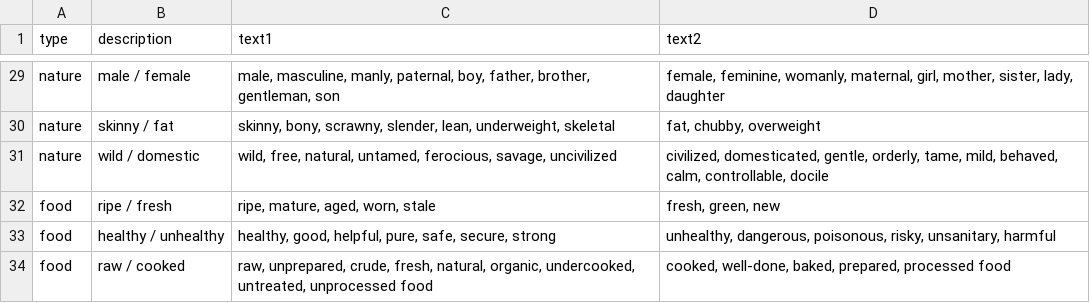
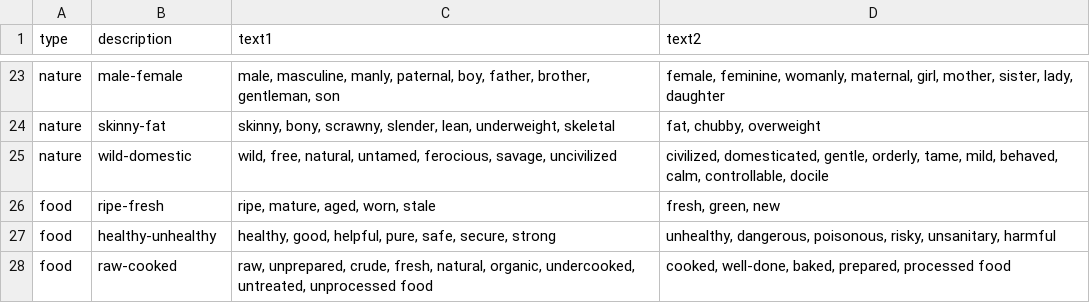
Before and after one commit to diegogcerdas/masters-thesis, a TSV file: attributes.tsv, drawn as a sheet; only a part is shown, gaps mark what is left out; addresses are those after the commit; the diff covers the shown part only; the diff names each change by its address in the sheet, - before the commit and + after, or states it on an @@ line.

```diff
--- a/attributes.tsv
+++ b/attributes.tsv
-B23 (description): male / female
+B23 (description): male-female
-B24 (description): skinny / fat
+B24 (description): skinny-fat
-B25 (description): wild / domestic
+B25 (description): wild-domestic
-B26 (description): ripe / fresh
+B26 (description): ripe-fresh
-B27 (description): healthy / unhealthy
+B27 (description): healthy-unhealthy
-B28 (description): raw / cooked
+B28 (description): raw-cooked
```
Also changed, not shown: 6 removed rows and 21 edited cells elsewhere in this file, 6 other files.
